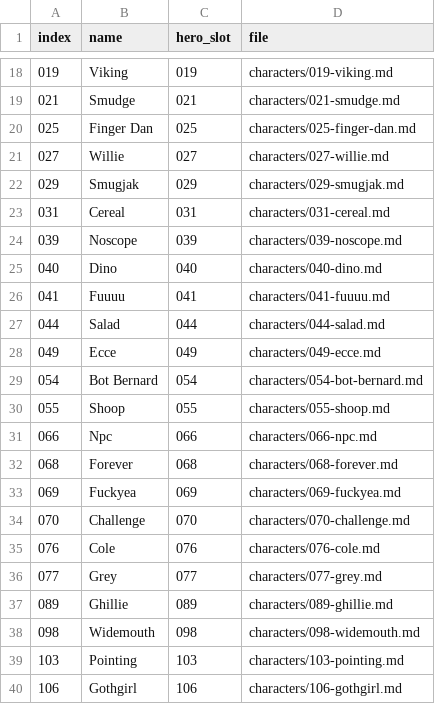
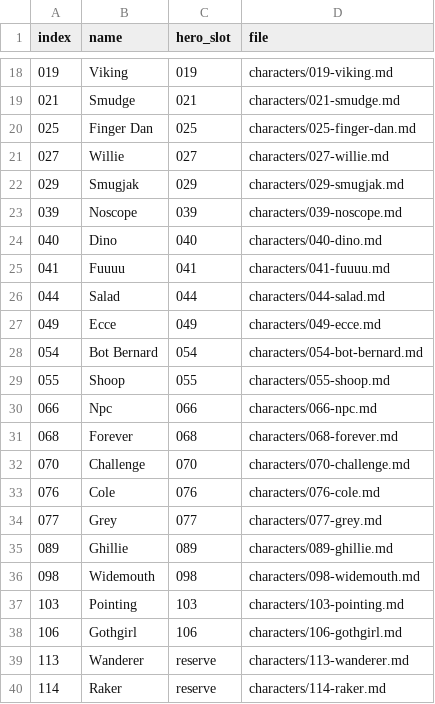
Before and after one commit to AnEntrypoint/bota, a TSV file: characters/INDEX.tsv, drawn as a sheet; only a part is shown, gaps mark what is left out; the shorter side is filled out with more unchanged rows.

Commit message:
Retire Cereal (031) and Fuckyea (069); launch set to 8 and 36 active heroes

```diff
--- a/characters/INDEX.tsv
+++ b/characters/INDEX.tsv
@@ -22,3 +22,2 @@ index	name	hero_slot	file
 029	Smugjak	029	characters/029-smugjak.md
-031	Cereal	031	characters/031-cereal.md
 039	Noscope	039	characters/039-noscope.md
@@ -32,3 +31,2 @@ index	name	hero_slot	file
 068	Forever	068	characters/068-forever.md
-069	Fuckyea	069	characters/069-fuckyea.md
 070	Challenge	070	characters/070-challenge.md
```
Also changed, not shown: 21 other files.
